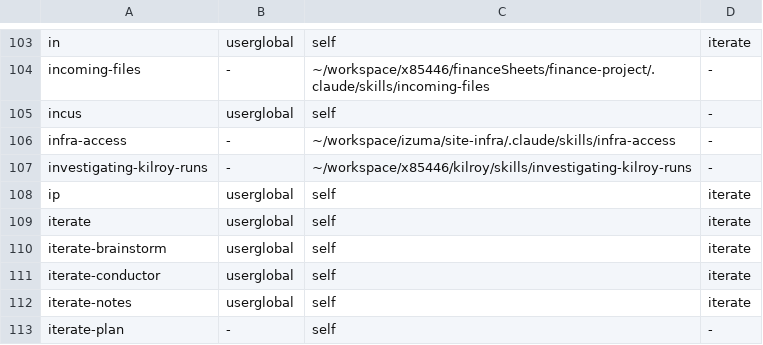
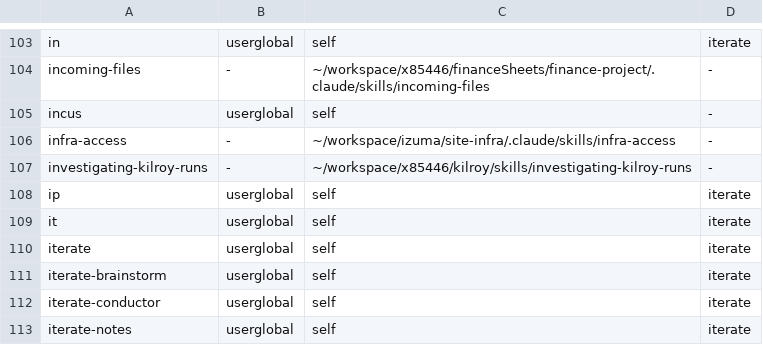
Before and after one commit to x85446/claudecodetricks, a TSV file: skills/skillmap.tsv, drawn as a sheet; only a part is shown, gaps mark what is left out; the shorter side is filled out with more unchanged rows.

```diff
--- a/skills/skillmap.tsv
+++ b/skills/skillmap.tsv
@@ -108,2 +108,3 @@ investigating-kilroy-runs	-	~/workspace/x85446/kilroy/skills/investigating-kilro
 ip	userglobal	self	iterate
+it	userglobal	self	iterate
 iterate	userglobal	self	iterate
```
Also changed, not shown: 5 other files.
